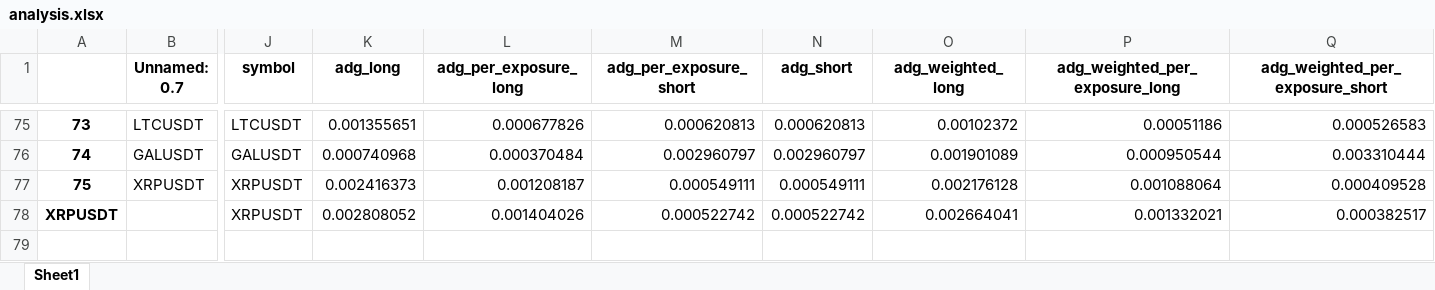
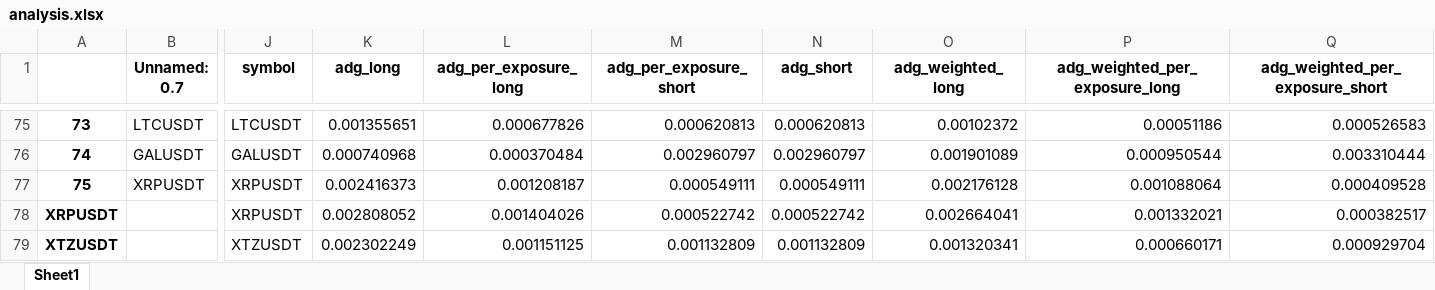
Before and after one commit to protoad56/passivbot_configs, an Excel workbook: optimized/logs/analysis.xlsx, sheet Sheet1, drawn as a sheet; only a part is shown, gaps mark what is left out; values as stored, in another font and other column widths than the file's, no borders; rows hold the shown columns only; the diff names each change by its address in the sheet, - before the commit and + after, or states it on an @@ line.

```diff
--- a/optimized/logs/analysis.xlsx (sheet Sheet1)
+++ b/optimized/logs/analysis.xlsx (sheet Sheet1)
+row 79: XTZUSDT |  | XTZUSDT | 0.002302249 | 0.001151125 | 0.001132809 | 0.001132809 | 0.001320341 | 0.000660171 | 0.000929704
```
Also changed, not shown: 3 other files.
